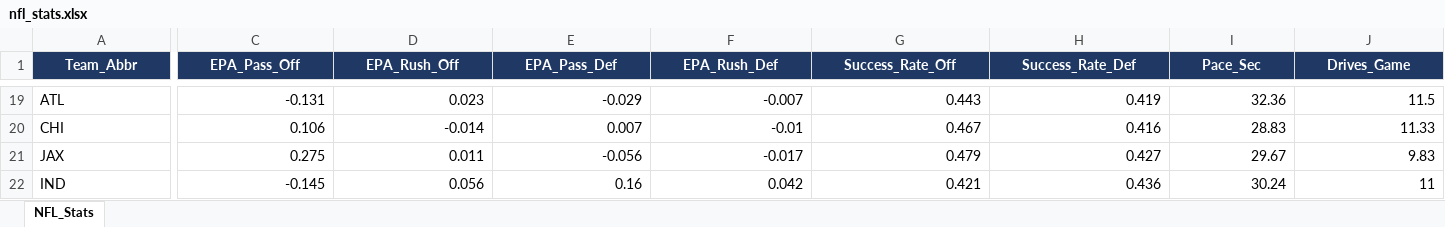
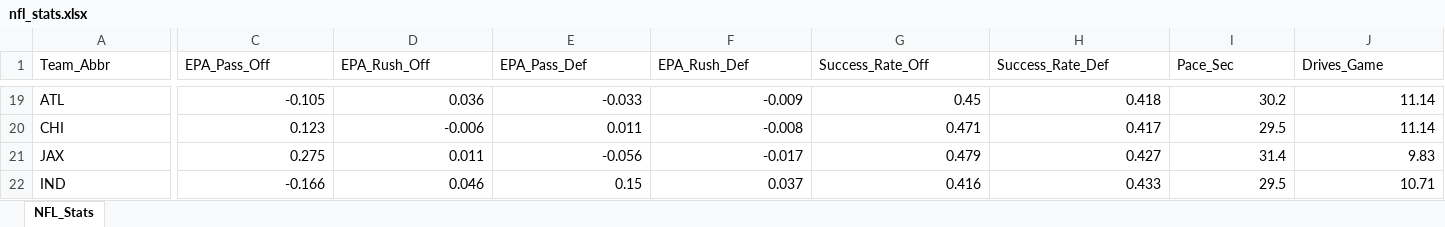
Before and after one commit to marcelovzz/nfl, an Excel workbook: nfl_stats.xlsx, sheet NFL_Stats, drawn as a sheet; only a part is shown, gaps mark what is left out; values as stored, in another font and other column widths than the file's, no borders; the diff covers the shown part only; the diff names each change by its address in the sheet, - before the commit and + after, or states it on an @@ line.

```diff
--- a/nfl_stats.xlsx (sheet NFL_Stats)
+++ b/nfl_stats.xlsx (sheet NFL_Stats)
@@ A1:J1 fill: #1F3864 → none, bold: on → off, text colour: #FFFFFF → black, alignment: center → left @@
-C19 (EPA_Pass_Off): -0.131
+C19 (EPA_Pass_Off): -0.105
-D19 (EPA_Rush_Off): 0.023
+D19 (EPA_Rush_Off): 0.036
-E19 (EPA_Pass_Def): -0.029
+E19 (EPA_Pass_Def): -0.033
-F19 (EPA_Rush_Def): -0.007
+F19 (EPA_Rush_Def): -0.009
-G19 (Success_Rate_Off): 0.443
+G19 (Success_Rate_Off): 0.45
-H19 (Success_Rate_Def): 0.419
+H19 (Success_Rate_Def): 0.418
-I19 (Pace_Sec): 32.36
+I19 (Pace_Sec): 30.2
-J19 (Drives_Game): 11.5
+J19 (Drives_Game): 11.14
-C20 (EPA_Pass_Off): 0.106
+C20 (EPA_Pass_Off): 0.123
-D20 (EPA_Rush_Off): -0.014
+D20 (EPA_Rush_Off): -0.006
-E20 (EPA_Pass_Def): 0.007
+E20 (EPA_Pass_Def): 0.011
-F20 (EPA_Rush_Def): -0.01
+F20 (EPA_Rush_Def): -0.008
-G20 (Success_Rate_Off): 0.467
+G20 (Success_Rate_Off): 0.471
-H20 (Success_Rate_Def): 0.416
+H20 (Success_Rate_Def): 0.417
-I20 (Pace_Sec): 28.83
+I20 (Pace_Sec): 29.5
-J20 (Drives_Game): 11.33
+J20 (Drives_Game): 11.14
-I21 (Pace_Sec): 29.67
+I21 (Pace_Sec): 31.4
-C22 (EPA_Pass_Off): -0.145
+C22 (EPA_Pass_Off): -0.166
-D22 (EPA_Rush_Off): 0.056
+D22 (EPA_Rush_Off): 0.046
-E22 (EPA_Pass_Def): 0.16
+E22 (EPA_Pass_Def): 0.15
-F22 (EPA_Rush_Def): 0.042
+F22 (EPA_Rush_Def): 0.037
-G22 (Success_Rate_Off): 0.421
+G22 (Success_Rate_Off): 0.416
-H22 (Success_Rate_Def): 0.436
+H22 (Success_Rate_Def): 0.433
-I22 (Pace_Sec): 30.24
+I22 (Pace_Sec): 29.5
-J22 (Drives_Game): 11
+J22 (Drives_Game): 10.71
```
Also changed, not shown: 1 added row, 1 removed row, 15 removed columns, 195 edited cells and cell formats elsewhere in this sheet.
